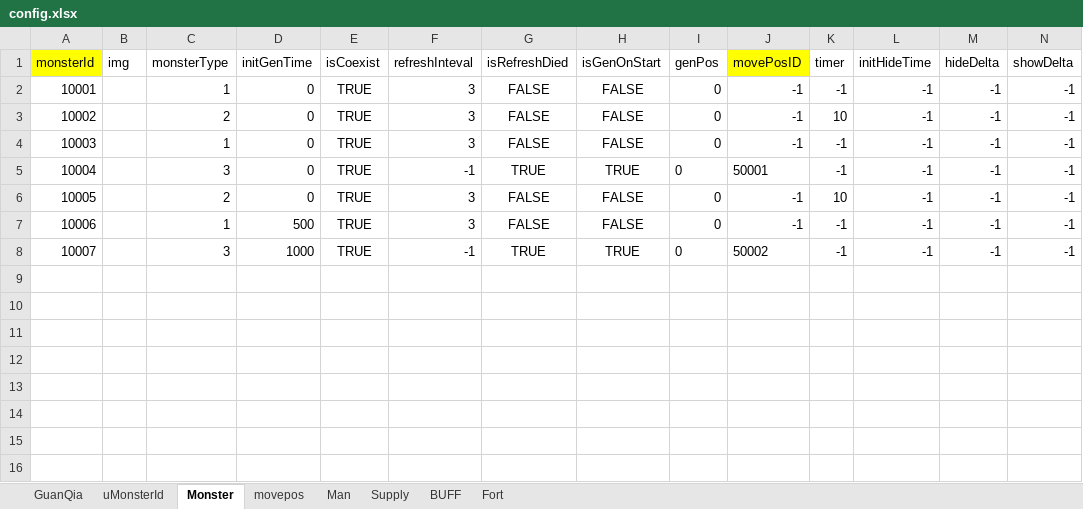
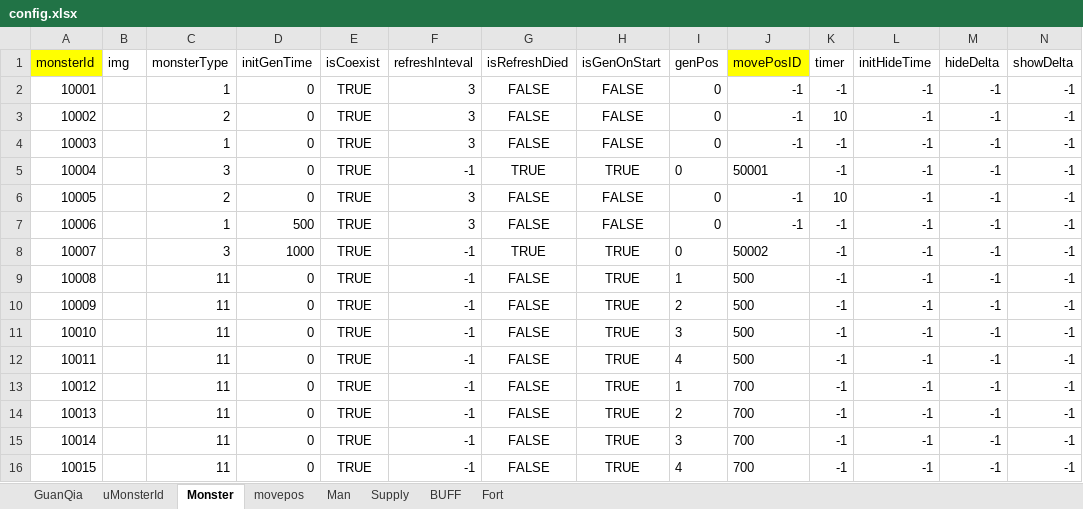
Before and after one commit to LawSeaRocketTeam/projectX, an Excel workbook: DocAndArt/xlsx/excelToJson/config.xlsx, sheet Monster, drawn as a sheet; only a part is shown; values as stored, in another font and other column widths than the file's, no borders; rows hold the shown columns only; the diff names each change by its address in the sheet, - before the commit and + after, or states it on an @@ line.

```diff
--- a/DocAndArt/xlsx/excelToJson/config.xlsx (sheet Monster)
+++ b/DocAndArt/xlsx/excelToJson/config.xlsx (sheet Monster)
+row 9: 10008 |  | 11 | 0 | TRUE | -1 | FALSE | TRUE | 1 | 500 | -1 | -1 | -1 | -1
+row 10: 10009 |  | 11 | 0 | TRUE | -1 | FALSE | TRUE | 2 | 500 | -1 | -1 | -1 | -1
+row 11: 10010 |  | 11 | 0 | TRUE | -1 | FALSE | TRUE | 3 | 500 | -1 | -1 | -1 | -1
+row 12: 10011 |  | 11 | 0 | TRUE | -1 | FALSE | TRUE | 4 | 500 | -1 | -1 | -1 | -1
+row 13: 10012 |  | 11 | 0 | TRUE | -1 | FALSE | TRUE | 1 | 700 | -1 | -1 | -1 | -1
+row 14: 10013 |  | 11 | 0 | TRUE | -1 | FALSE | TRUE | 2 | 700 | -1 | -1 | -1 | -1
+row 15: 10014 |  | 11 | 0 | TRUE | -1 | FALSE | TRUE | 3 | 700 | -1 | -1 | -1 | -1
+row 16: 10015 |  | 11 | 0 | TRUE | -1 | FALSE | TRUE | 4 | 700 | -1 | -1 | -1 | -1
```
Also changed, not shown: sheet GuanQia, sheet uMonsterId, 20 other files.
